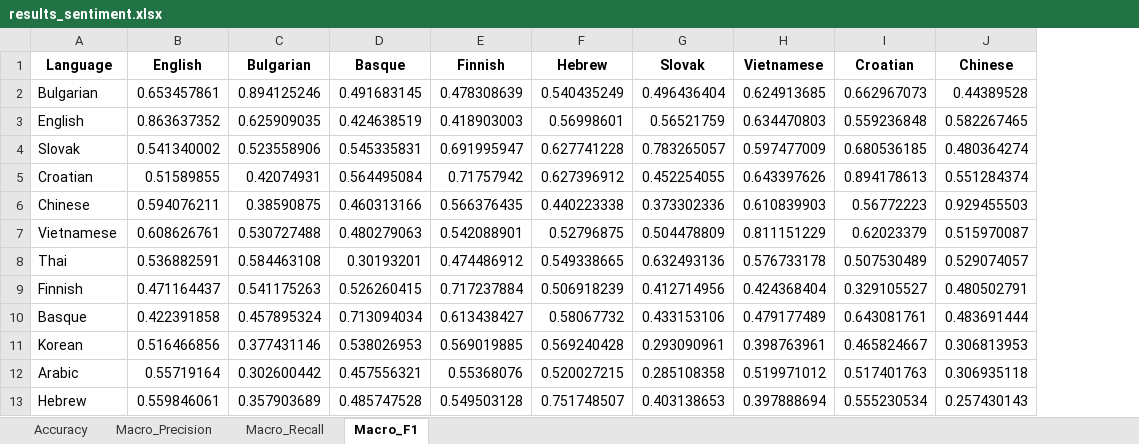
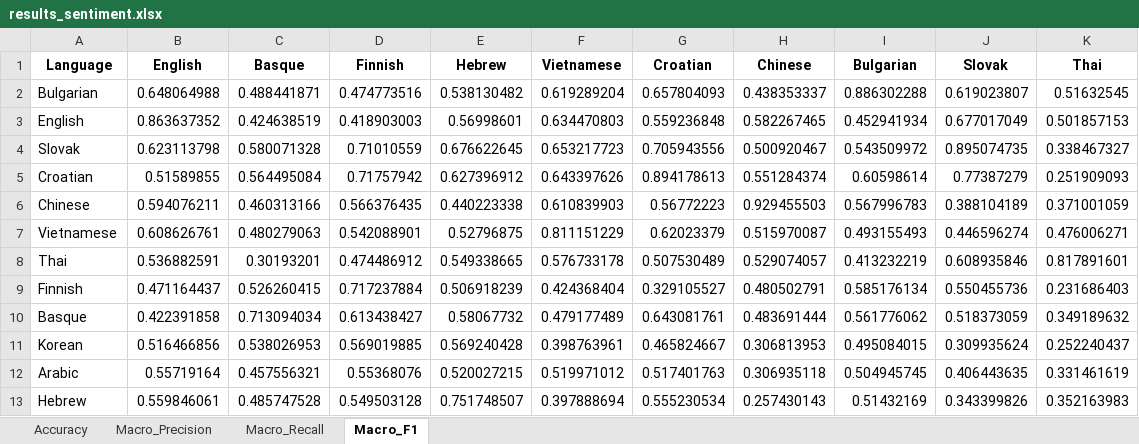
Before and after one commit to jerbarnes/typology_of_crosslingual, an Excel workbook: results/results_sentiment.xlsx, sheet Macro_F1, drawn as a sheet; values as stored, in another font and other column widths than the file's, no borders; removed rows and columns are numbered as before the commit, all else as after; the diff names each change by its address in the sheet, - before the commit and + after, or states it on an @@ line.

Commit message:
Updated sentiment results with corrected Bulgarian and Slovak data

```diff
--- a/results/results_sentiment.xlsx (sheet Macro_F1)
+++ b/results/results_sentiment.xlsx (sheet Macro_F1)
-column C (Bulgarian), rows 2-13: 0.894125246 | 0.625909035 | 0.523558906 | 0.42074931 | 0.38590875 | 0.530727488 | 0.584463108 | 0.541175263 | 0.457895324 | 0.377431146 | 0.302600442 | 0.357903689
-column G (Slovak), rows 2-13: 0.496436404 | 0.56521759 | 0.783265057 | 0.452254055 | 0.373302336 | 0.504478809 | 0.632493136 | 0.412714956 | 0.433153106 | 0.293090961 | 0.285108358 | 0.403138653
+column I (Bulgarian), rows 2-13: 0.886302288 | 0.452941934 | 0.543509972 | 0.60598614 | 0.567996783 | 0.493155493 | 0.413232219 | 0.585176134 | 0.561776062 | 0.495084015 | 0.504945745 | 0.51432169
+column J (Slovak), rows 2-13: 0.619023807 | 0.677017049 | 0.895074735 | 0.77387279 | 0.388104189 | 0.446596274 | 0.608935846 | 0.550455736 | 0.518373059 | 0.309935624 | 0.406443635 | 0.343399826
+column K (Thai), rows 2-13: 0.51632545 | 0.501857153 | 0.338467327 | 0.251909093 | 0.371001059 | 0.476006271 | 0.817891601 | 0.231686403 | 0.349189632 | 0.252240437 | 0.331461619 | 0.352163983
-B2 (English): 0.653457861
+B2 (English): 0.648064988
-C2 (Basque): 0.491683145
+C2 (Basque): 0.488441871
-D2 (Finnish): 0.478308639
+D2 (Finnish): 0.474773516
-E2 (Hebrew): 0.540435249
+E2 (Hebrew): 0.538130482
-F2 (Vietnamese): 0.624913685
+F2 (Vietnamese): 0.619289204
-G2 (Croatian): 0.662967073
+G2 (Croatian): 0.657804093
-H2 (Chinese): 0.44389528
+H2 (Chinese): 0.438353337
-B4 (English): 0.541340002
+B4 (English): 0.623113798
-C4 (Basque): 0.545335831
+C4 (Basque): 0.580071328
-D4 (Finnish): 0.691995947
+D4 (Finnish): 0.71010559
-E4 (Hebrew): 0.627741228
+E4 (Hebrew): 0.676622645
-F4 (Vietnamese): 0.597477009
+F4 (Vietnamese): 0.653217723
-G4 (Croatian): 0.680536185
+G4 (Croatian): 0.705943556
-H4 (Chinese): 0.480364274
+H4 (Chinese): 0.500920467
```
Also changed, not shown: sheet Macro_Precision, sheet Macro_Recall, sheet Accuracy.
